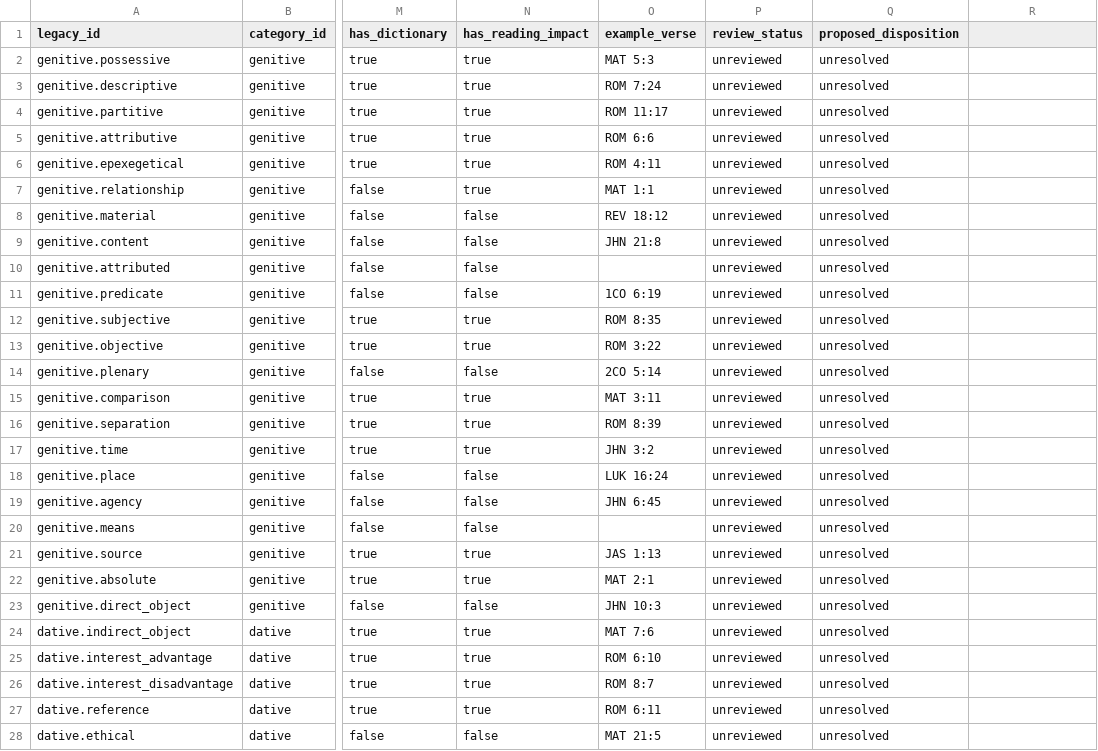
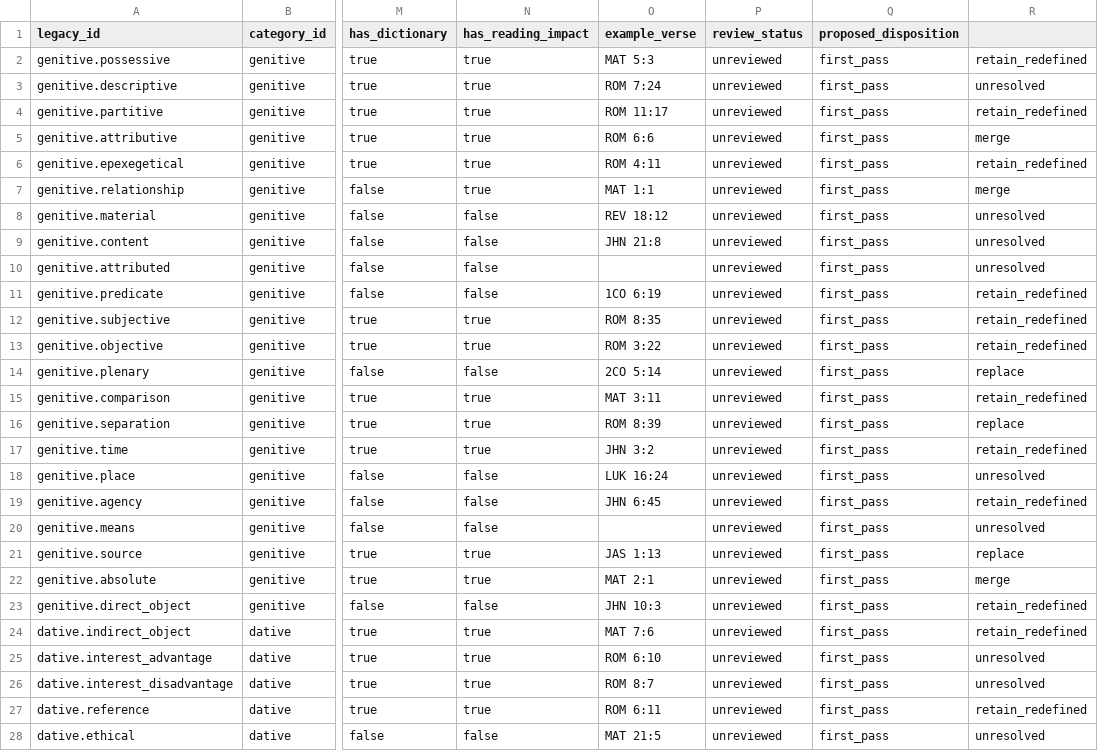
Before and after one commit to uo-no/gnt-jp, a CSV file: docs/content-platform/legacy-syntax-registry-inventory-v0.1.csv, drawn as a sheet; only a part is shown, gaps mark what is left out; the diff covers the shown part only; the diff names each change by its address in the sheet, - before the commit and + after, or states it on an @@ line.

Commit message:
docs: record first-pass genitive and dative review states

```diff
--- a/docs/content-platform/legacy-syntax-registry-inventory-v0.1.csv
+++ b/docs/content-platform/legacy-syntax-registry-inventory-v0.1.csv
-Q2:Q28 (proposed_disposition): unresolved
+Q2:Q28 (proposed_disposition): first_pass
-R2: (empty)
+R2: retain_redefined
-R3: (empty)
+R3: unresolved
-R4: (empty)
+R4: retain_redefined
-R5: (empty)
+R5: merge
-R6: (empty)
+R6: retain_redefined
-R7: (empty)
+R7: merge
-R8:R10: (empty)
+R8:R10: unresolved
-R11:R13: (empty)
+R11:R13: retain_redefined
-R14: (empty)
+R14: replace
-R15: (empty)
+R15: retain_redefined
-R16: (empty)
+R16: replace
-R17: (empty)
+R17: retain_redefined
-R18: (empty)
+R18: unresolved
-R19: (empty)
+R19: retain_redefined
-R20: (empty)
+R20: unresolved
-R21: (empty)
+R21: replace
-R22: (empty)
+R22: merge
-R23:R24: (empty)
+R23:R24: retain_redefined
-R25:R26: (empty)
+R25:R26: unresolved
-R27: (empty)
+R27: retain_redefined
-R28: (empty)
+R28: unresolved
```
Also changed, not shown: 18 edited cells elsewhere in this file.
